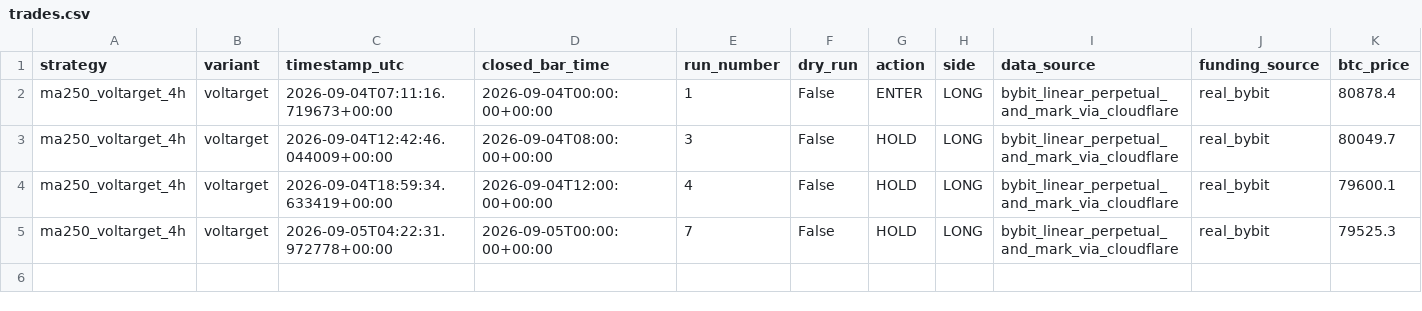
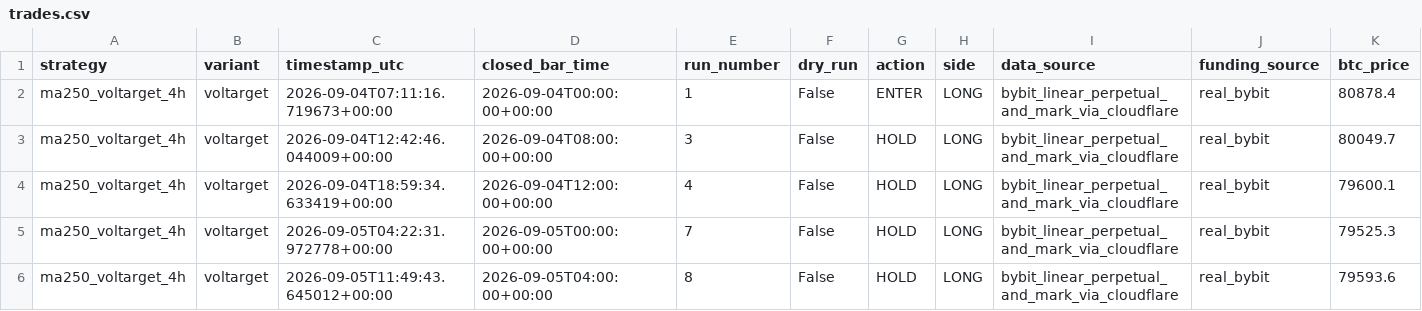
Before and after one commit to Abhishek97529/btc-trend-bot, a CSV file: strategies/ma250_4h_voltarget/runtime/trades.csv, drawn as a sheet; only a part is shown; rows hold the shown columns only; the diff names each change by its address in the sheet, - before the commit and + after, or states it on an @@ line.

```diff
--- a/strategies/ma250_4h_voltarget/runtime/trades.csv
+++ b/strategies/ma250_4h_voltarget/runtime/trades.csv
+row 6: ma250_voltarget_4h | voltarget | 2026-09-05T11:49:43.645012+00:00 | 2026-09-05T04:00:00+00:00 | 8 | False | HOLD | LONG | bybit_linear_perpetual_and_mark_via_cloudflare | real_bybit | 79593.6
```
Also changed, not shown: strategies/ma250_4h_long_flat/runtime/trades.csv, strategies/ma250_4h_long_short/runtime/trades.csv, 11 other files.
